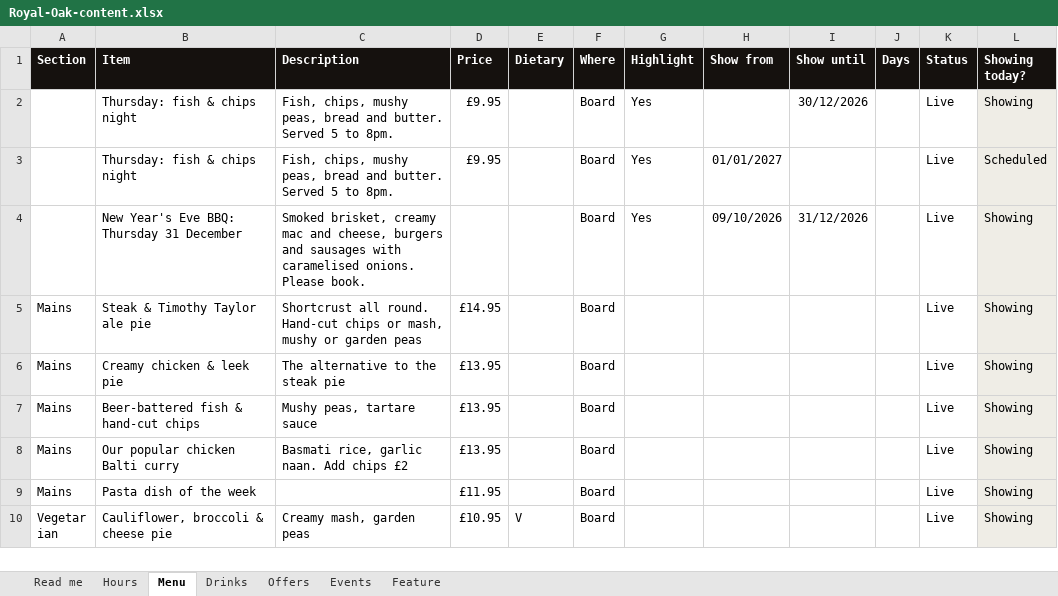
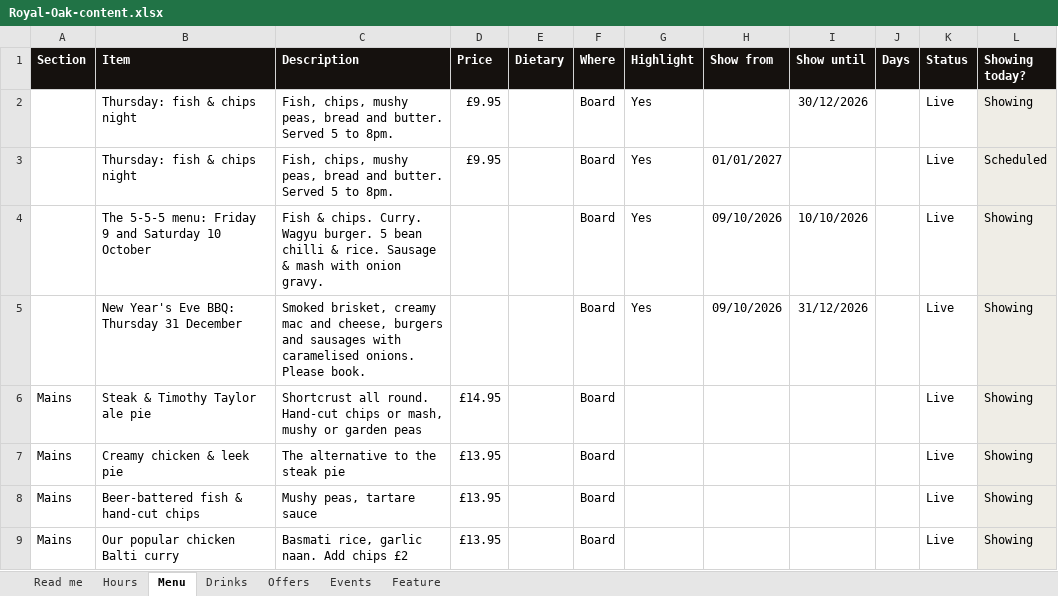
Before and after one commit to DaveCrozier/royal-oak-burton-leonard, an Excel workbook: Royal-Oak-content.xlsx, sheet Menu, drawn as a sheet; only a part is shown; the shorter side is filled out with more unchanged rows; values as stored, in another font and other column widths than the file's, no borders; conditional formats not drawn; the diff names each change by its address in the sheet, - before the commit and + after, or states it on an @@ line.

```diff
--- a/Royal-Oak-content.xlsx (sheet Menu)
+++ b/Royal-Oak-content.xlsx (sheet Menu)
+row 4:  | The 5-5-5 menu: Friday 9 and Saturday 10 October | Fish & chips. Curry. Wagyu burger. 5 bean chilli & rice. Sausage & mash with onion gravy. |  |  | Board | Yes | 09/10/2026 | 10/10/2026 |  | Live | Showing
```
Also changed, not shown: 1 other file.
